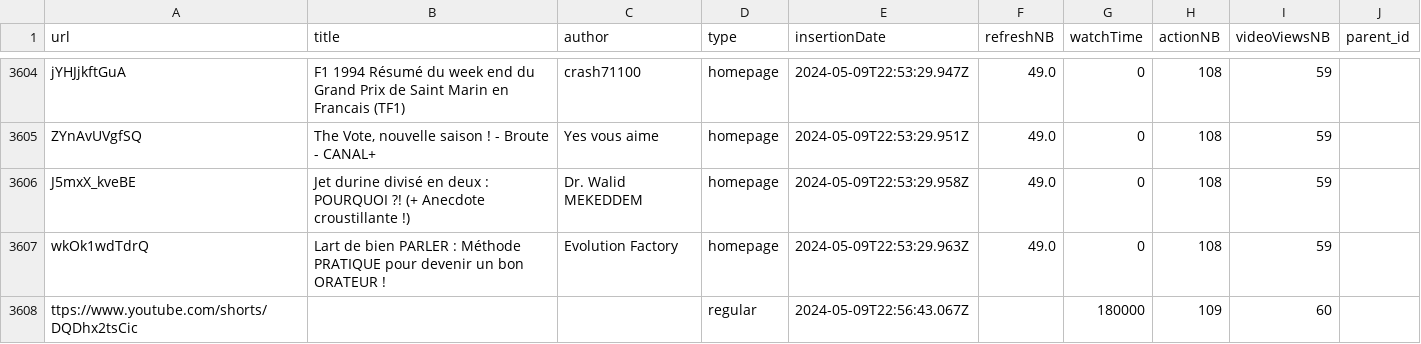
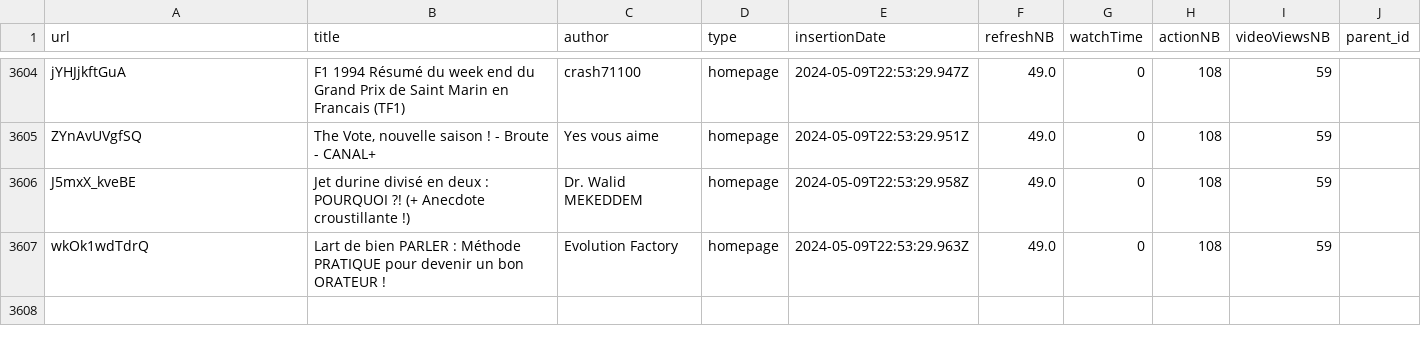
Before and after one commit to EliotRevol/bot, a CSV file: cli/analysis/to_analyze/G_10.csv, drawn as a sheet; only a part is shown, gaps mark what is left out; the diff names each change by its address in the sheet, - before the commit and + after, or states it on an @@ line.

```diff
--- a/cli/analysis/to_analyze/G_10.csv
+++ b/cli/analysis/to_analyze/G_10.csv
-row 3608: ttps://www.youtube.com/shorts/DQDhx2tsCic |  |  | regular | 2024-05-09T22:56:43.067Z |  | 180000 | 109 | 60
```
Also changed, not shown: cli/analysis/analyzed/analysis_hompage.csv, cli/analysis/analyzed/analysis_regular.csv, 25 other files.
